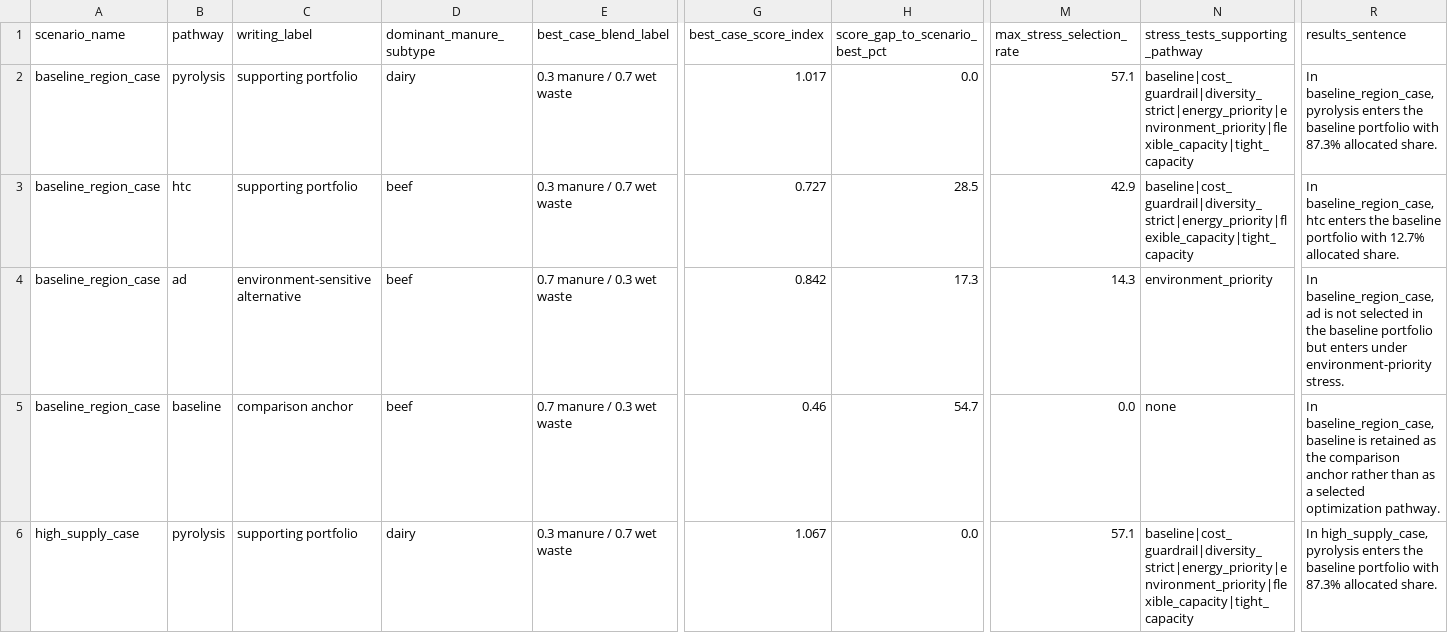
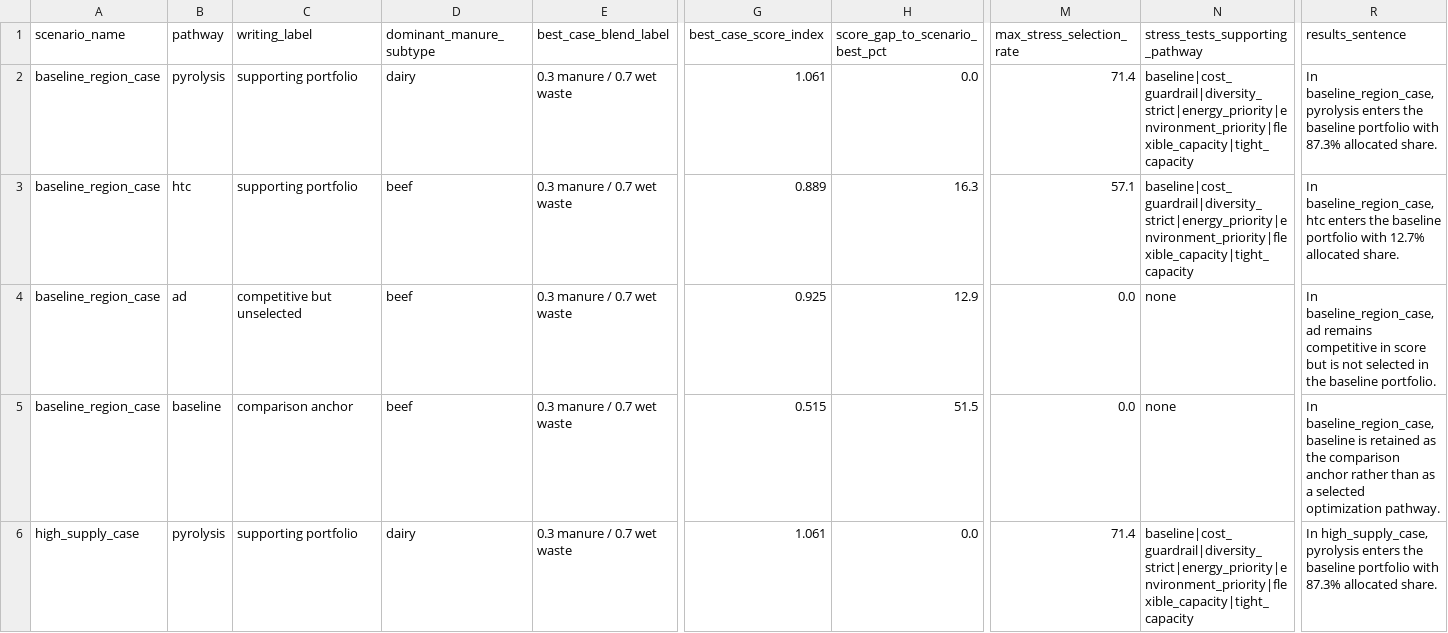
Before and after one commit to WeijiaTang/waste2energy, a CSV file: data/processed/figures_tables/paper1_planning_results_table.csv, drawn as a sheet; only a part is shown, gaps mark what is left out; the diff covers the shown part only; the diff names each change by its address in the sheet, - before the commit and + after, or states it on an @@ line.

```diff
--- a/data/processed/figures_tables/paper1_planning_results_table.csv
+++ b/data/processed/figures_tables/paper1_planning_results_table.csv
-G2 (best_case_score_index): 1.017
+G2 (best_case_score_index): 1.061
-M2 (max_stress_selection_rate): 57.1
+M2 (max_stress_selection_rate): 71.4
-G3 (best_case_score_index): 0.727
+G3 (best_case_score_index): 0.889
-H3 (score_gap_to_scenario_best_pct): 28.5
+H3 (score_gap_to_scenario_best_pct): 16.3
-M3 (max_stress_selection_rate): 42.9
+M3 (max_stress_selection_rate): 57.1
-N3 (stress_tests_supporting_pathway): baseline|cost_guardrail|diversity_strict|energy_priority|flexible_capacity|tight_capacity
+N3 (stress_tests_supporting_pathway): baseline|cost_guardrail|diversity_strict|energy_priority|environment_priority|flexible_capacity|tight_capacity
-C4 (writing_label): environment-sensitive alternative
+C4 (writing_label): competitive but unselected
-E4:E5 (best_case_blend_label): 0.7 manure / 0.3 wet waste
+E4:E5 (best_case_blend_label): 0.3 manure / 0.7 wet waste
-G4 (best_case_score_index): 0.842
+G4 (best_case_score_index): 0.925
-H4 (score_gap_to_scenario_best_pct): 17.3
+H4 (score_gap_to_scenario_best_pct): 12.9
-M4 (max_stress_selection_rate): 14.3
+M4 (max_stress_selection_rate): 0.0
-N4 (stress_tests_supporting_pathway): environment_priority
+N4 (stress_tests_supporting_pathway): none
-R4 (results_sentence): …baseline_region_case, ad is not selected in the baseline portfolio but enters under environment-priority stress.
+R4 (results_sentence): …baseline_region_case, ad remains competitive in score but is not selected in the baseline portfolio.
-G5 (best_case_score_index): 0.46
+G5 (best_case_score_index): 0.515
-H5 (score_gap_to_scenario_best_pct): 54.7
+H5 (score_gap_to_scenario_best_pct): 51.5
-G6 (best_case_score_index): 1.067
+G6 (best_case_score_index): 1.061
-M6 (max_stress_selection_rate): 57.1
+M6 (max_stress_selection_rate): 71.4
```
Also changed, not shown: 30 edited cells elsewhere in this file, data/processed/figures_tables/paper1_planning_visual_annotations.csv, data/processed/figures_tables/paper1_planning_visual_metrics_long.csv, 12 other files.
